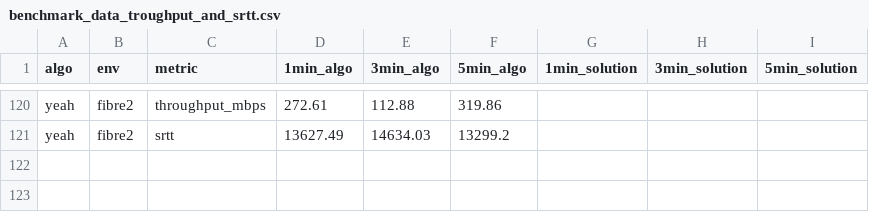
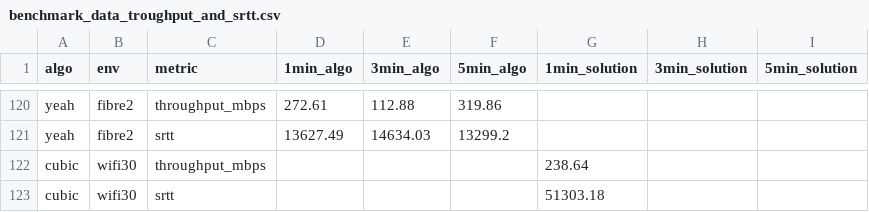
Before and after one commit to sofianealhoz/Dynamic_CCA_Selection, a CSV file: benchmark_data_troughput_and_srtt.csv, drawn as a sheet; only a part is shown, gaps mark what is left out; the diff names each change by its address in the sheet, - before the commit and + after, or states it on an @@ line.

```diff
--- a/benchmark_data_troughput_and_srtt.csv
+++ b/benchmark_data_troughput_and_srtt.csv
+row 122: cubic | wifi30 | throughput_mbps |  |  |  | 238.64
+row 123: cubic | wifi30 | srtt |  |  |  | 51303.18
```
Also changed, not shown: 3 other files.
